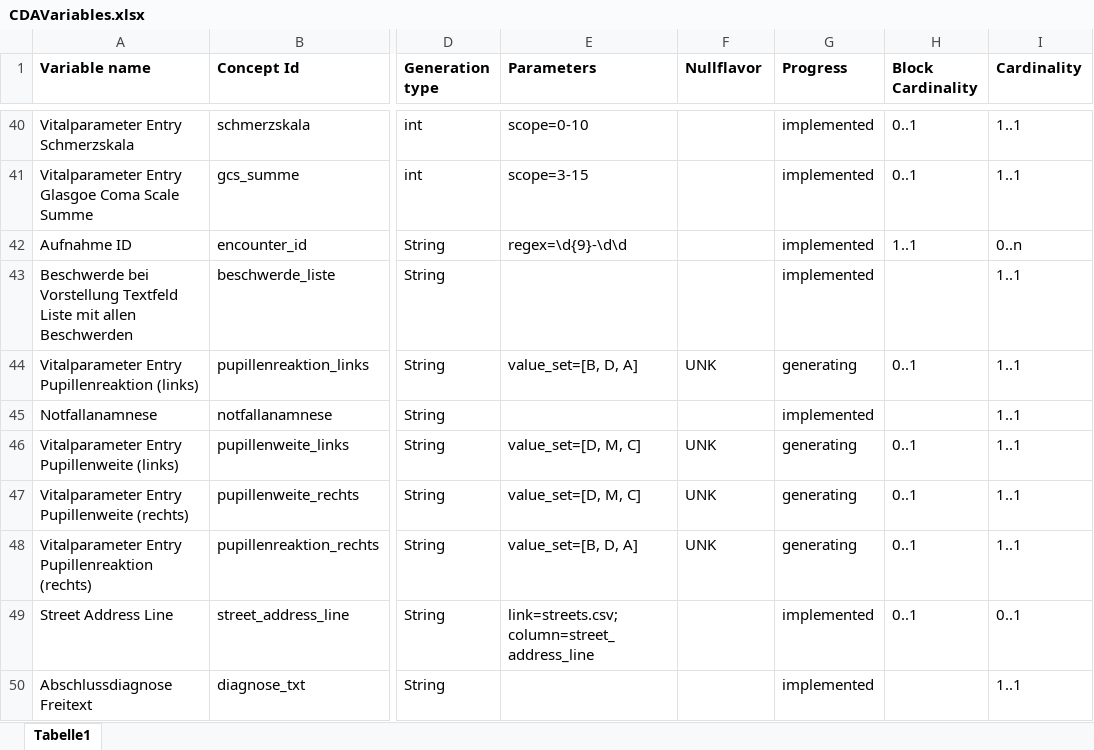
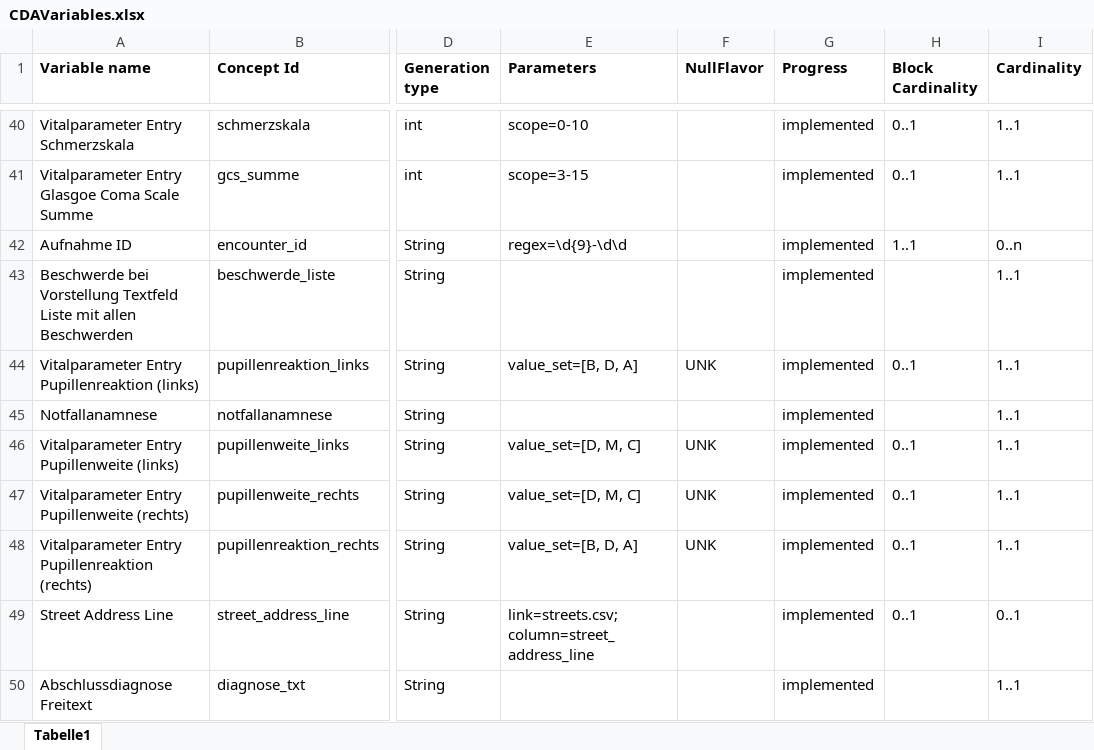
Before and after one commit to aktin/cda-test-data-generator, an Excel workbook: resources/CDAVariables.xlsx, sheet Tabelle1, drawn as a sheet; only a part is shown, gaps mark what is left out; values as stored, in another font and other column widths than the file's, no borders; the diff covers the shown part only; the diff names each change by its address in the sheet, - before the commit and + after, or states it on an @@ line.

Commit message:
Nullflavors implementiert für alle die einen Nullflavor haben

```diff
--- a/resources/CDAVariables.xlsx (sheet Tabelle1)
+++ b/resources/CDAVariables.xlsx (sheet Tabelle1)
-F1: Nullflavor
+F1: NullFlavor
-G44 (Progress): generating
+G44 (Progress): implemented
-G46:G48 (Progress): generating
+G46:G48 (Progress): implemented
```
Also changed, not shown: 7 edited cells elsewhere in this sheet, 2 other files.
